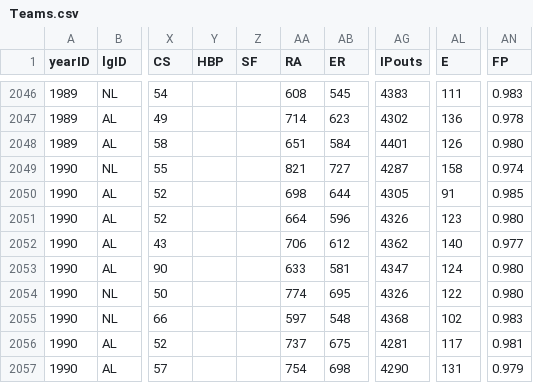
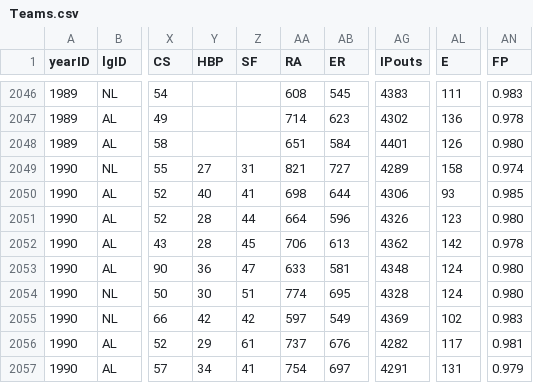
Before and after one commit to zbailey1/baseballdatabank, a CSV file: core/Teams.csv, drawn as a sheet; only a part is shown, gaps mark what is left out; the diff covers the shown part only; the diff names each change by its address in the sheet, - before the commit and + after, or states it on an @@ line.

```diff
--- a/core/Teams.csv
+++ b/core/Teams.csv
-Y2049 (HBP): (empty)
+Y2049 (HBP): 27
-Z2049 (SF): (empty)
+Z2049 (SF): 31
-AG2049 (IPouts): 4287
+AG2049 (IPouts): 4289
-Y2050 (HBP): (empty)
+Y2050 (HBP): 40
-Z2050 (SF): (empty)
+Z2050 (SF): 41
-AG2050 (IPouts): 4305
+AG2050 (IPouts): 4306
-AL2050 (E): 91
+AL2050 (E): 93
-Y2051:Y2052 (HBP): (empty)
+Y2051:Y2052 (HBP): 28
-Z2051 (SF): (empty)
+Z2051 (SF): 44
-Z2052 (SF): (empty)
+Z2052 (SF): 45
-AB2052 (ER): 612
+AB2052 (ER): 613
-AL2052 (E): 140
+AL2052 (E): 142
-AN2052 (FP): 0.977
+AN2052 (FP): 0.978
-Y2053 (HBP): (empty)
+Y2053 (HBP): 36
-Z2053 (SF): (empty)
+Z2053 (SF): 47
-AG2053 (IPouts): 4347
+AG2053 (IPouts): 4348
-Y2054 (HBP): (empty)
+Y2054 (HBP): 30
-Z2054 (SF): (empty)
+Z2054 (SF): 51
-AG2054 (IPouts): 4326
+AG2054 (IPouts): 4328
-AL2054 (E): 122
+AL2054 (E): 124
-Y2055 (HBP): (empty)
+Y2055 (HBP): 42
-Z2055 (SF): (empty)
+Z2055 (SF): 42
-AB2055 (ER): 548
+AB2055 (ER): 549
-AG2055 (IPouts): 4368
+AG2055 (IPouts): 4369
-Y2056 (HBP): (empty)
+Y2056 (HBP): 29
-Z2056 (SF): (empty)
+Z2056 (SF): 61
-AB2056 (ER): 675
+AB2056 (ER): 676
-AG2056 (IPouts): 4281
+AG2056 (IPouts): 4282
-Y2057 (HBP): (empty)
+Y2057 (HBP): 34
-Z2057 (SF): (empty)
+Z2057 (SF): 41
-AB2057 (ER): 698
+AB2057 (ER): 697
-AG2057 (IPouts): 4290
+AG2057 (IPouts): 4291
```
Also changed, not shown: 55 edited cells elsewhere in this file, 1 other file.
